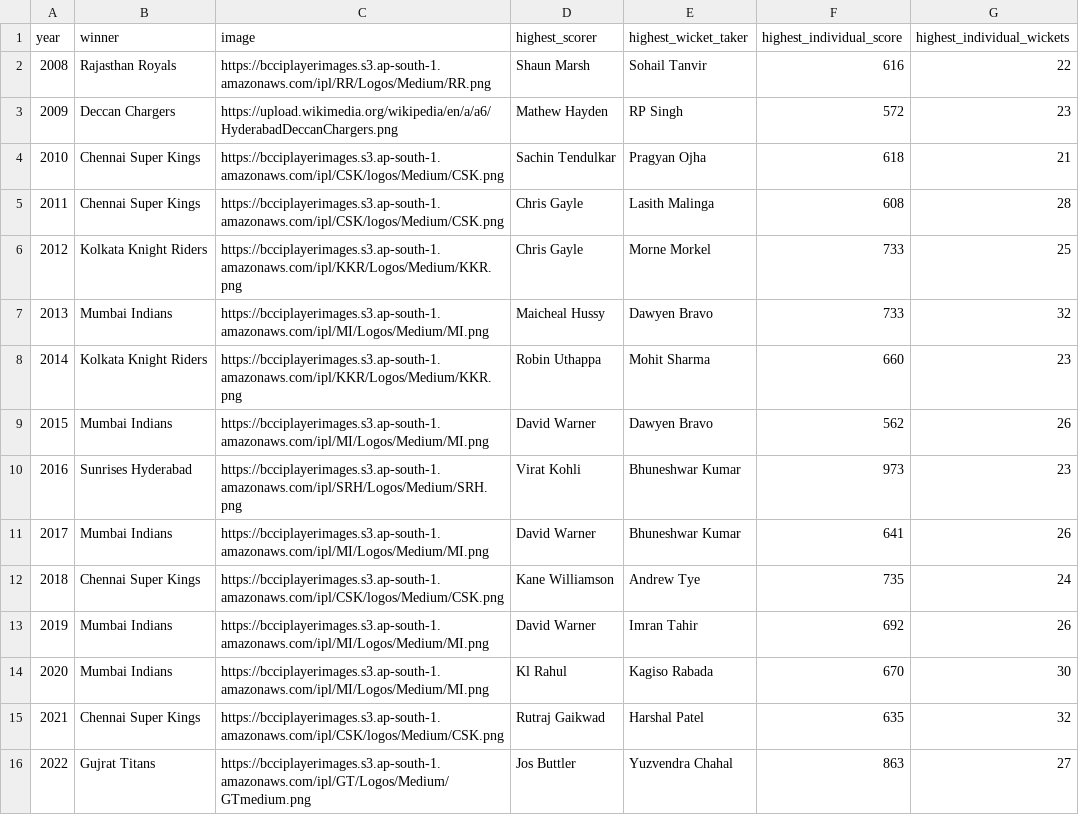
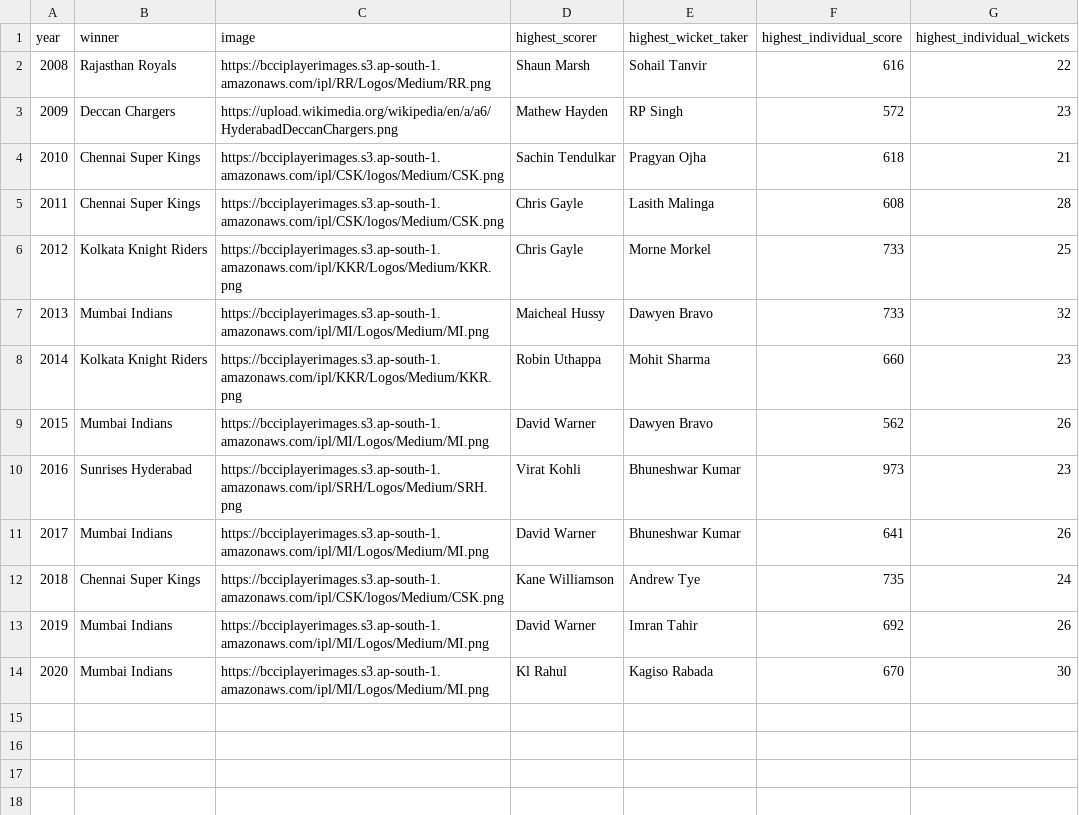
Before and after one commit to Shivangsinhs/cricket_D3, a CSV file: IPL UPDATE/ipl_data.csv, drawn as a sheet.

Commit message:
Update ipl_data.csv

```diff
--- a/IPL UPDATE/ipl_data.csv
+++ b/IPL UPDATE/ipl_data.csv
@@ -14,3 +14 @@ year,winner,image,highest_scorer,highest_wicket_taker,highest_individual_score,h
 2020,Mumbai Indians,https://bcciplayerimages.s3.ap-south-1.amazonaws.com/ipl/MI/Logos/Medium/MI.png,Kl Rahul,Kagiso Rabada,670,30
-2021,Chennai Super Kings,https://bcciplayerimages.s3.ap-south-1.amazonaws.com/ipl/CSK/logos/Medium/CSK.png,Rutraj Gaikwad,Harshal Patel,635,32
-2022,Gujrat Titans,https://bcciplayerimages.s3.ap-south-1.amazonaws.com/ipl/GT/Logos/Medium/GTmedium.png,Jos Buttler,Yuzvendra Chahal,863,27
```
